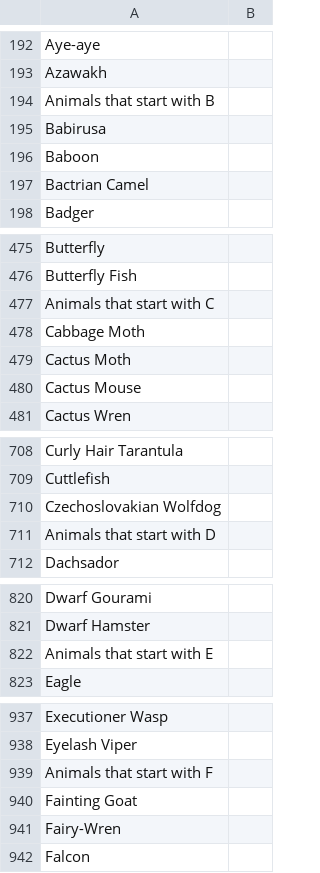
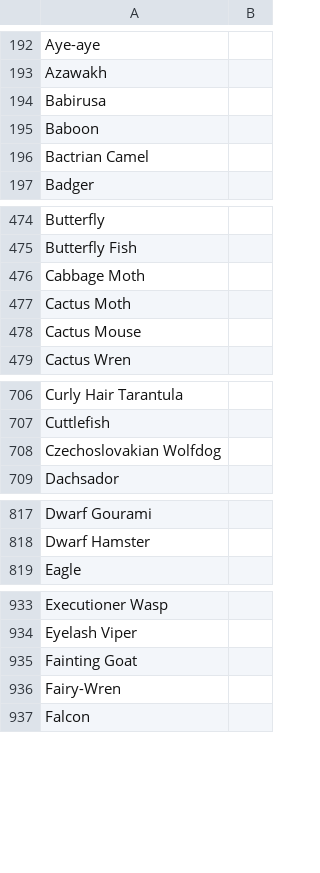
Before and after one commit to MaaraVP/AI_project_try, a CSV file: species.csv, drawn as a sheet; only a part is shown, gaps mark what is left out; the diff covers the shown part only.

Commit message:
Update species.csv

```diff
--- a/species.csv
+++ b/species.csv
@@ -193,3 +193,2 @@ Aye-aye
 Azawakh
-Animals that start with B
 Babirusa
@@ -476,3 +475,2 @@ Butterfly
 Butterfly Fish
-Animals that start with C
 Cabbage Moth
@@ -710,3 +708,2 @@ Cuttlefish
 Czechoslovakian Wolfdog
-Animals that start with D
 Dachsador
@@ -821,3 +818,2 @@ Dwarf Gourami
 Dwarf Hamster
-Animals that start with E
 Eagle
@@ -938,3 +934,2 @@ Executioner Wasp
 Eyelash Viper
-Animals that start with F
 Fainting Goat
```
Also changed, not shown: 20 removed rows elsewhere in this file.
